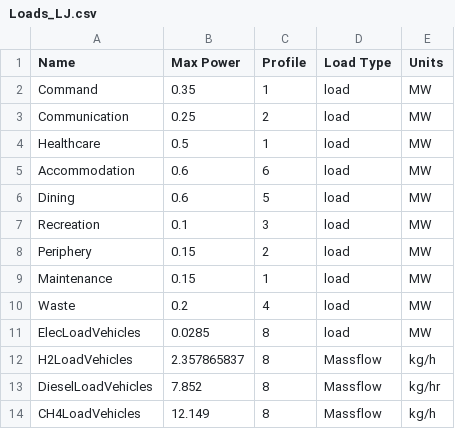
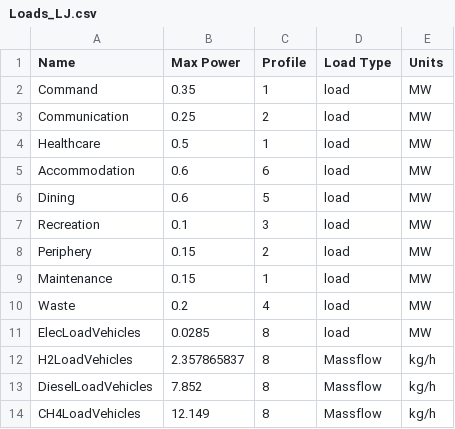
Before and after one commit to arielmarie1/loadprofiles, a CSV file: Loads_LJ.csv, drawn as a sheet.

Commit message:
Updates typo in Loads_LJ.csv

```diff
--- a/Loads_LJ.csv
+++ b/Loads_LJ.csv
@@ -12,3 +12,3 @@ ElecLoadVehicles,0.0285,8,load,MW
 H2LoadVehicles,2.357865837,8,Massflow,kg/h
-DieselLoadVehicles,7.852,8,Massflow,kg/hr
+DieselLoadVehicles,7.852,8,Massflow,kg/h
 CH4LoadVehicles,12.149,8,Massflow,kg/h
```
